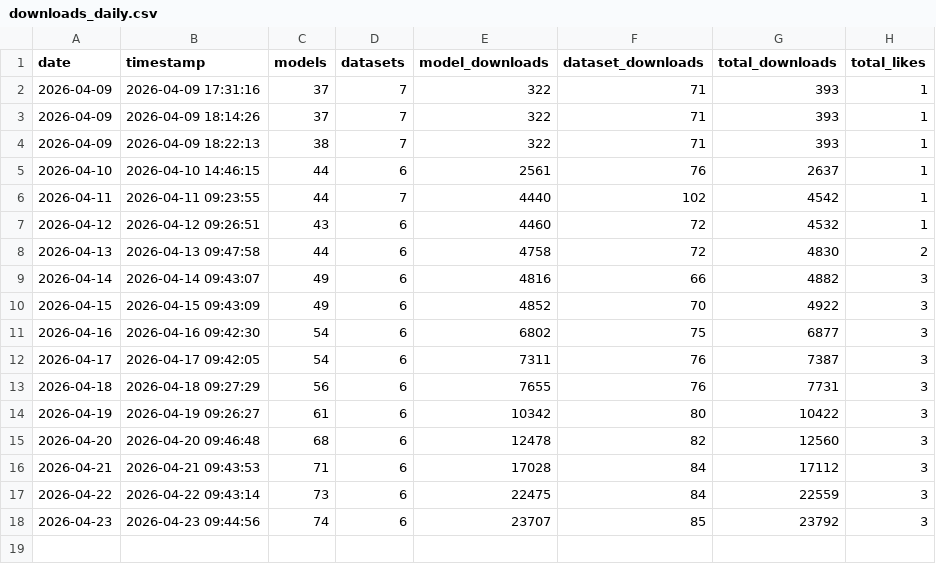
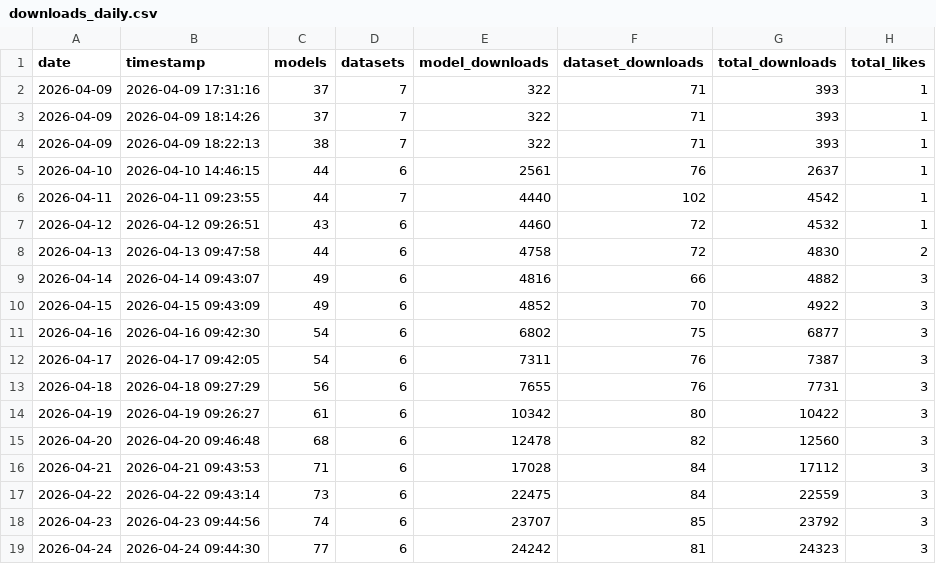
Before and after one commit to behroozazarkhalili/hf-download-stats, a CSV file: logs/downloads_daily.csv, drawn as a sheet; the diff names each change by its address in the sheet, - before the commit and + after, or states it on an @@ line.

```diff
--- a/logs/downloads_daily.csv
+++ b/logs/downloads_daily.csv
+row 19: 2026-04-24 | 2026-04-24 09:44:30 | 77 | 6 | 24242 | 81 | 24323 | 3
```
Also changed, not shown: 2 other files.
